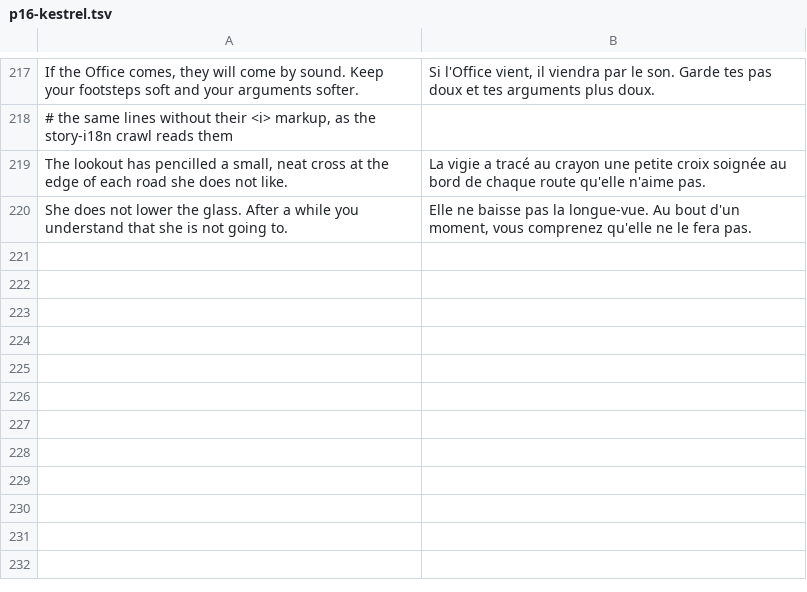
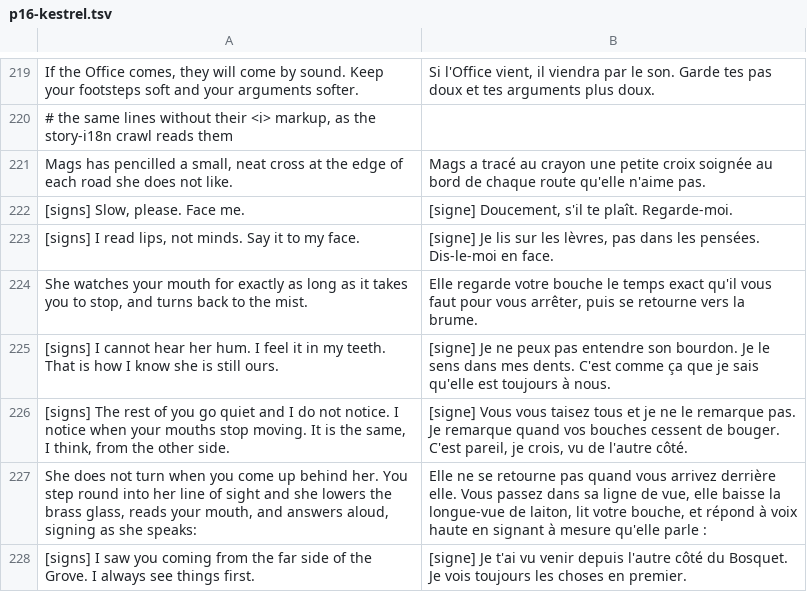
Before and after one commit to dribblejerp-KlunkDunker/echoes-of-the-shattered-octave, a TSV file: tools/i18n/p16-kestrel.tsv, drawn as a sheet; only a part is shown, gaps mark what is left out; the diff covers the shown part only.

```diff
--- a/tools/i18n/p16-kestrel.tsv
+++ b/tools/i18n/p16-kestrel.tsv
@@ -218,3 +220,9 @@ If the Office comes, they will come by sound. Keep your footsteps soft and your
 # the same lines without their <i> markup, as the story-i18n crawl reads them
-The lookout has pencilled a small, neat cross at the edge of each road she does not like.	La vigie a tracé au crayon une petite croix soignée au bord de chaque route qu'elle n'aime pas.
-She does not lower the glass. After a while you understand that she is not going to.	Elle ne baisse pas la longue-vue. Au bout d'un moment, vous comprenez qu'elle ne le fera pas.
+Mags has pencilled a small, neat cross at the edge of each road she does not like.	Mags a tracé au crayon une petite croix soignée au bord de chaque route qu'elle n'aime pas.
+[signs] Slow, please. Face me.	[signe] Doucement, s'il te plaît. Regarde-moi.
+[signs] I read lips, not minds. Say it to my face.	[signe] Je lis sur les lèvres, pas dans les pensées. Dis-le-moi en face.
+She watches your mouth for exactly as long as it takes you to stop, and turns back to the mist.	Elle regarde votre bouche le temps exact qu'il vous faut pour vous arrêter, puis se retourne vers la brume.
+[signs] I cannot hear her hum. I feel it in my teeth. That is how I know she is still ours.	[signe] Je ne peux pas entendre son bourdon. Je le sens dans mes dents. C'est comme ça que je sais qu'elle est toujours à nous.
+[signs] The rest of you go quiet and I do not notice. I notice when your mouths stop moving. It is the same, I think, from the other side.	[signe] Vous vous taisez tous et je ne le remarque pas. Je remarque quand vos bouches cessent de bouger. C'est pareil, je crois, vu de l'autre côté.
+She does not turn when you come up behind her. You step round into her line of sight and she lowers the brass glass, reads your mouth, and answers aloud, signing as she speaks:	Elle ne se retourne pas quand vous arrivez derrière elle. Vous passez dans sa ligne de vue, elle baisse la longue-vue de laiton, lit votre bouche, et répond à voix haute en signant à mesure qu'elle parle :
+[signs] I saw you coming from the far side of the Grove. I always see things first.	[signe] Je t'ai vu venir depuis l'autre côté du Bosquet. Je vois toujours les choses en premier.
```
Also changed, not shown: 24 added rows, 13 removed rows and 18 edited cells elsewhere in this file, 6 other files.
